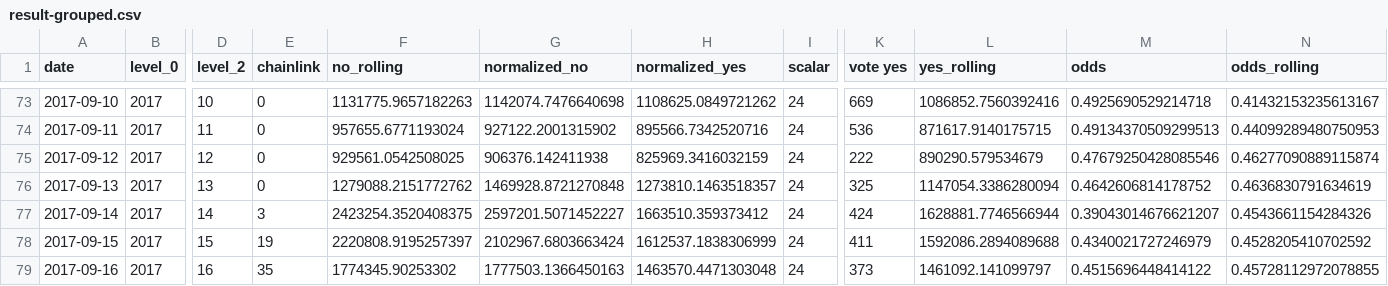
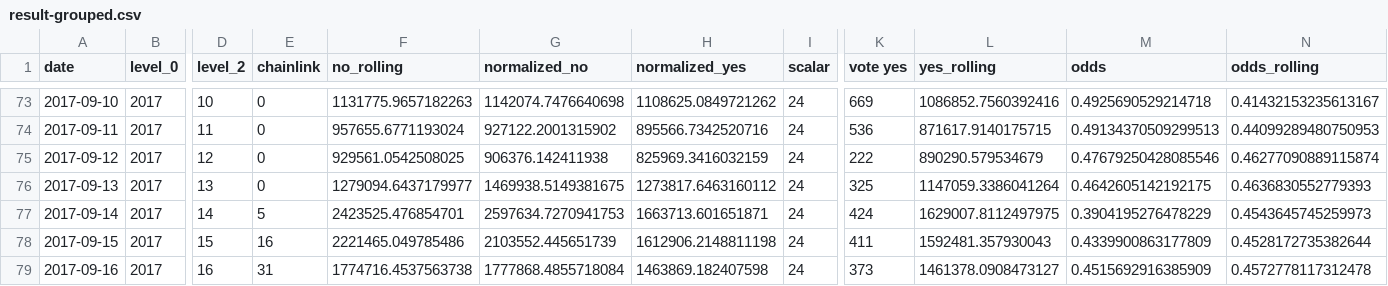
Before and after one commit to pboulus/pboulus.github.io, a CSV file: app/result-grouped.csv, drawn as a sheet; only a part is shown, gaps mark what is left out; the diff covers the shown part only; the diff names each change by its address in the sheet, - before the commit and + after, or states it on an @@ line.

```diff
--- a/app/result-grouped.csv
+++ b/app/result-grouped.csv
-F76 (no_rolling): 1279088.2151772762
+F76 (no_rolling): 1279094.6437179977
-G76 (normalized_no): 1469928.8721270848
+G76 (normalized_no): 1469938.5149381675
-H76 (normalized_yes): 1273810.1463518357
+H76 (normalized_yes): 1273817.6463160112
-L76 (yes_rolling): 1147054.3386280094
+L76 (yes_rolling): 1147059.3386041264
-M76 (odds): 0.4642606814178752
+M76 (odds): 0.4642605142192175
-N76 (odds_rolling): 0.4636830791634619
+N76 (odds_rolling): 0.4636830552779393
-E77 (chainlink): 3
+E77 (chainlink): 5
-F77 (no_rolling): 2423254.3520408375
+F77 (no_rolling): 2423525.476854701
-G77 (normalized_no): 2597201.5071452227
+G77 (normalized_no): 2597634.7270941753
-H77 (normalized_yes): 1663510.359373412
+H77 (normalized_yes): 1663713.601651871
-L77 (yes_rolling): 1628881.7746566944
+L77 (yes_rolling): 1629007.8112497975
-M77 (odds): 0.39043014676621207
+M77 (odds): 0.3904195276478229
-N77 (odds_rolling): 0.4543661154284326
+N77 (odds_rolling): 0.4543645745259973
-E78 (chainlink): 19
+E78 (chainlink): 16
-F78 (no_rolling): 2220808.9195257397
+F78 (no_rolling): 2221465.049785486
-G78 (normalized_no): 2102967.6803663424
+G78 (normalized_no): 2103552.445651739
-H78 (normalized_yes): 1612537.1838306999
+H78 (normalized_yes): 1612906.2148811198
-L78 (yes_rolling): 1592086.2894089688
+L78 (yes_rolling): 1592481.357930043
-M78 (odds): 0.4340021727246979
+M78 (odds): 0.4339900863177809
-N78 (odds_rolling): 0.4528205410702592
+N78 (odds_rolling): 0.4528172735382644
-E79 (chainlink): 35
+E79 (chainlink): 31
-F79 (no_rolling): 1774345.90253302
+F79 (no_rolling): 1774716.4537563738
-G79 (normalized_no): 1777503.1366450163
+G79 (normalized_no): 1777868.4855718084
-H79 (normalized_yes): 1463570.4471303048
+H79 (normalized_yes): 1463869.182407598
-L79 (yes_rolling): 1461092.141099797
+L79 (yes_rolling): 1461378.0908473127
-M79 (odds): 0.4515696448414122
+M79 (odds): 0.4515692916385909
-N79 (odds_rolling): 0.45728112972078855
+N79 (odds_rolling): 0.4572778117312478
```
Also changed, not shown: 37 edited cells elsewhere in this file, app/result.csv, 2 other files.
